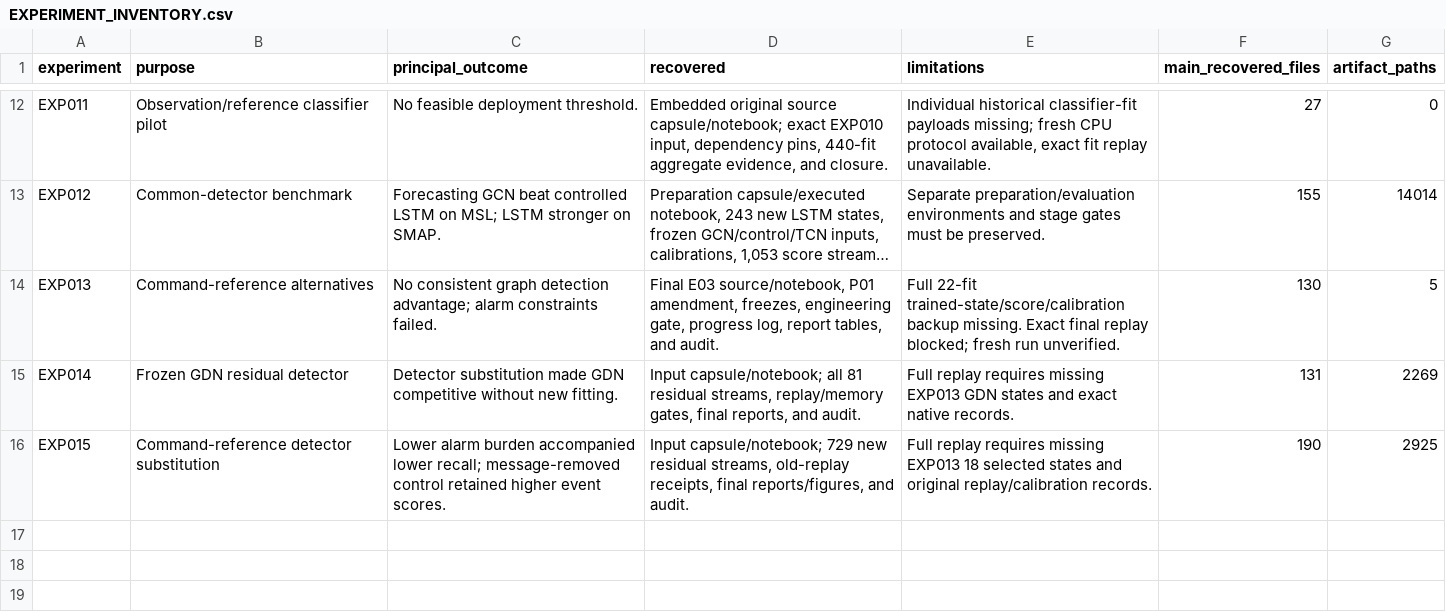
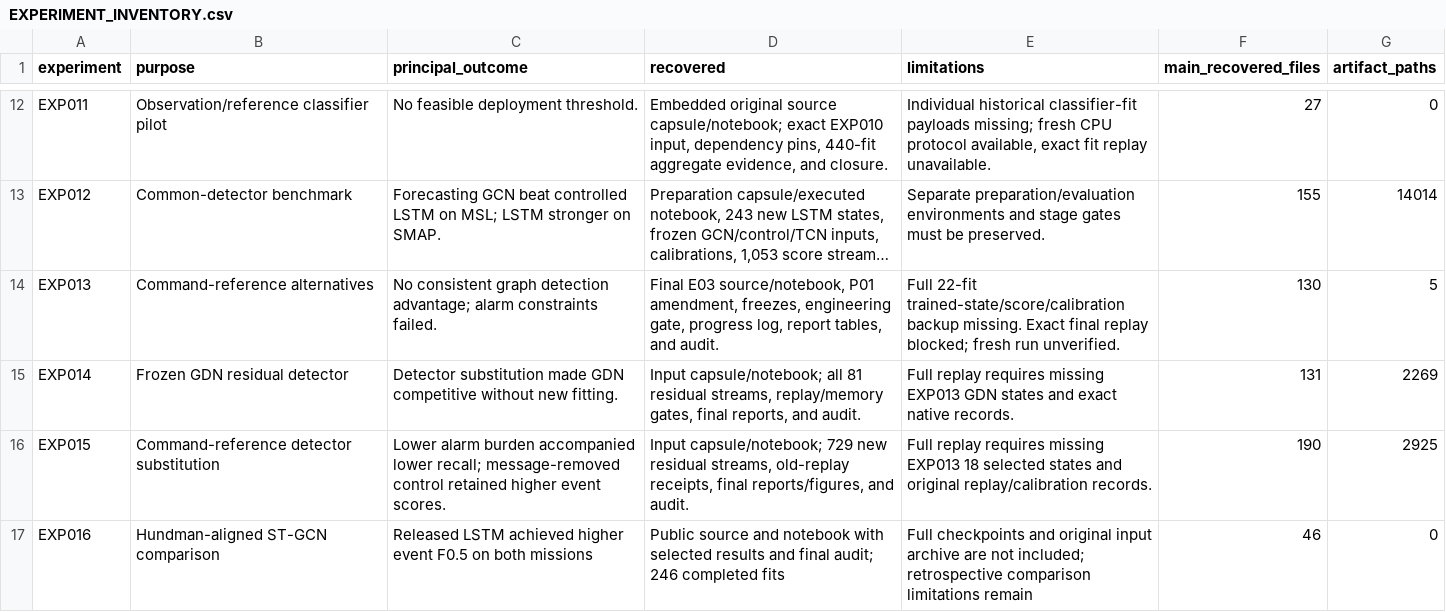
Before and after one commit to baybarsababneh/NASA-STGCN-Code, a CSV file: EXPERIMENT_INVENTORY.csv, drawn as a sheet; only a part is shown, gaps mark what is left out; long unchanged cells end in ….

Commit message:
Add EXP016 to CSV inventory

```diff
--- a/EXPERIMENT_INVENTORY.csv
+++ b/EXPERIMENT_INVENTORY.csv
@@ -16 +16,2 @@ EXP014,Frozen GDN residual detector,Detector substitution made GDN competitive w
 EXP015,Command-reference detector substitution,Lower alarm burden accompanied lower recall; message-removed control retained higher event scores.,"Input capsule/notebook; 729 new residual streams, old-replay receipts, final reports/figures, and audit.",Full replay requires missing EXP013 18 selected states and original replay/calibration records.,190,2925
+EXP016,Hundman-aligned ST-GCN comparison,Released LSTM achieved higher event F0.5 on both missions,Public source and notebook with selected results and final audit; 246 completed fits,Full checkpoints and original input archive are not included; retrospective comparison limitations remain,46,0
```
